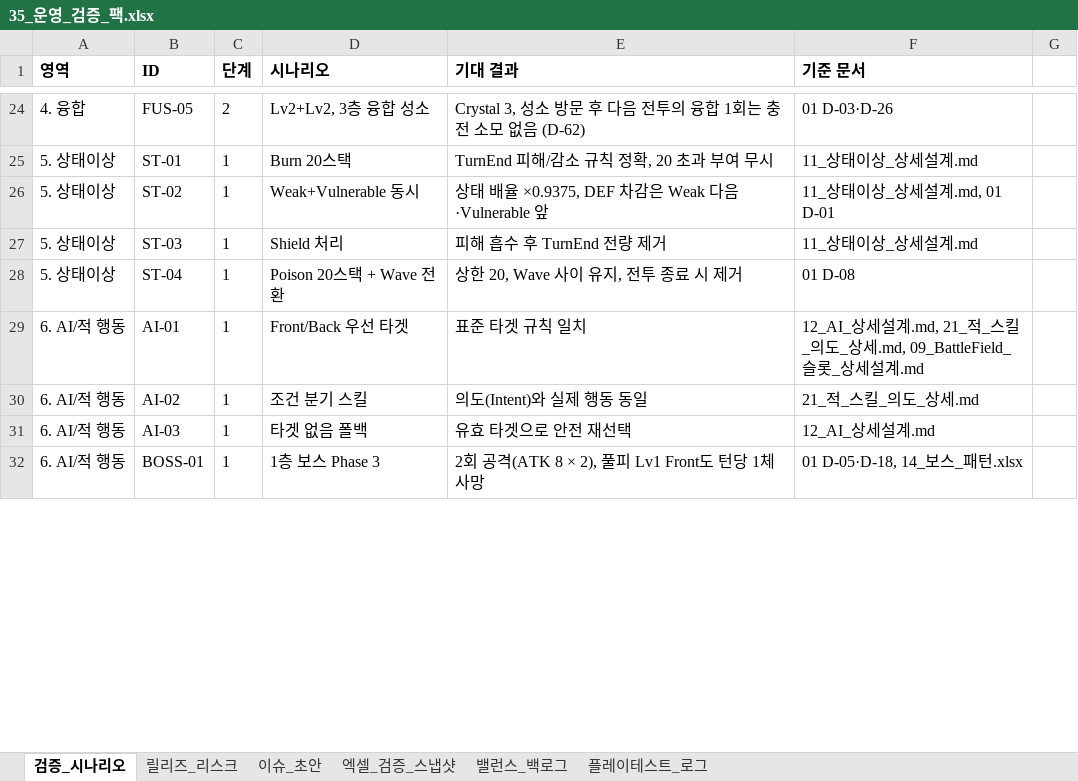
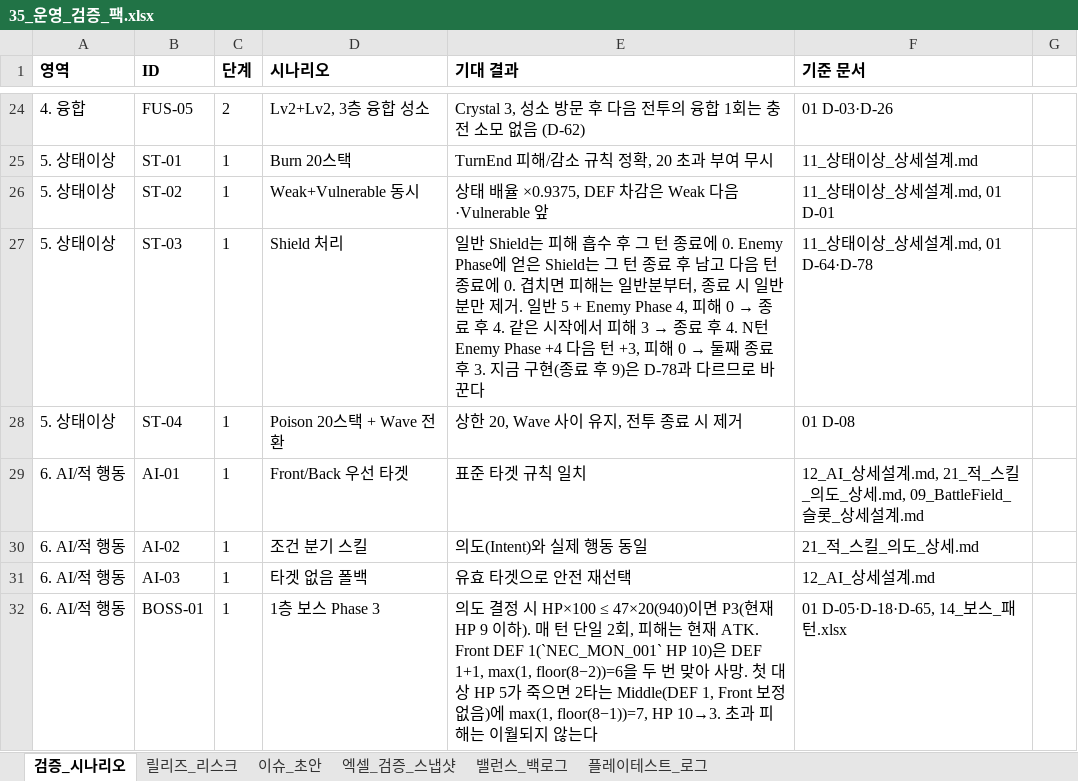
Before and after one commit to guswnstjr125/game, an Excel workbook: docs/design/35_운영_검증_팩.xlsx, sheet 검증_시나리오, drawn as a sheet; only a part is shown, gaps mark what is left out; values as stored, in another font and other column widths than the file's, no borders; the diff covers the shown part only; the diff names each change by its address in the sheet, - before the commit and + after, or states it on an @@ line.

```diff
--- a/docs/design/35_운영_검증_팩.xlsx (sheet 검증_시나리오)
+++ b/docs/design/35_운영_검증_팩.xlsx (sheet 검증_시나리오)
@@ E27 (기대 결과): 피해 흡수 후 TurnEnd 전량 제거 → 일반 Shield는 피해 흡수 후 그 턴 종료에 0. Enemy Phase에 얻은 Shield는 그 턴 종료 후 남고 다음 턴 종료에 0. 겹치면 피해는 일반분부터, 종료 시 일반분만 제거. 일반 5 + Enemy Phase 4, 피해 0 → 종료 후 4. 같은 시작에서 피해 3 → 종료 후 4. N턴 Enemy Phase +4 다음 턴 +3, 피해 0 → 둘째 종료 후 3. 지금 구현(종료 후 9)은 D-78과 다르므로 바꾼다 @@
-F27 (기준 문서): 11_상태이상_상세설계.md
+F27 (기준 문서): 11_상태이상_상세설계.md, 01 D-64·D-78
-E32 (기대 결과): 2회 공격(ATK 8 × 2), 풀피 Lv1 Front도 턴당 1체 사망
+E32 (기대 결과): 의도 결정 시 HP×100 ≤ 47×20(940)이면 P3(현재 HP 9 이하). 매 턴 단일 2회, 피해는 현재 ATK. Front DEF 1(`NEC_MON_001` HP 10)은 DEF 1+1, max(1, floor(8−2))=6을 두 번 맞아 사망. 첫 대상 HP 5가 죽으면 2타는 Middle(DEF 1, Front 보정 없음)에 max(1, floor(8−1))=7, HP 10→3. 초과 피해는 이월되지 않는다
-F32 (기준 문서): 01 D-05·D-18, 14_보스_패턴.xlsx
+F32 (기준 문서): 01 D-05·D-18·D-65, 14_보스_패턴.xlsx
```
Also changed, not shown: 5 added rows and 11 edited cells elsewhere in this sheet, docs/design/14_보스_패턴.xlsx, docs/design/21_적_AI_작업표.xlsx, 16 other files.
